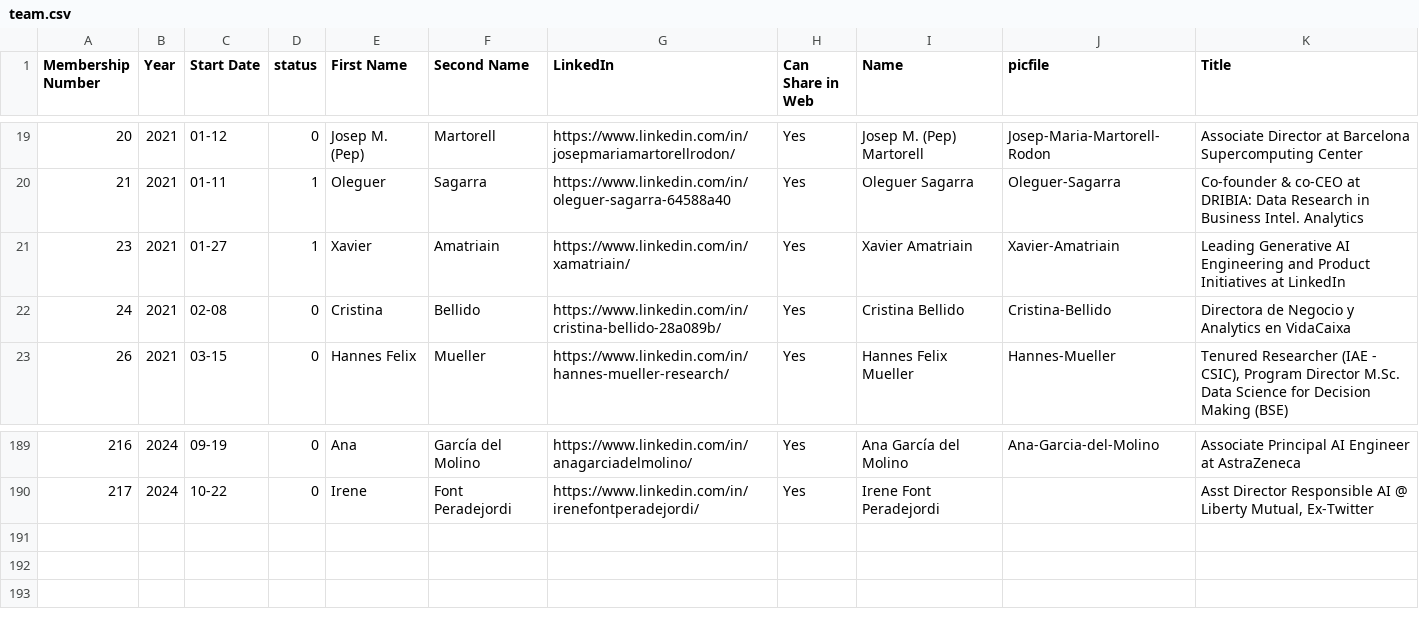
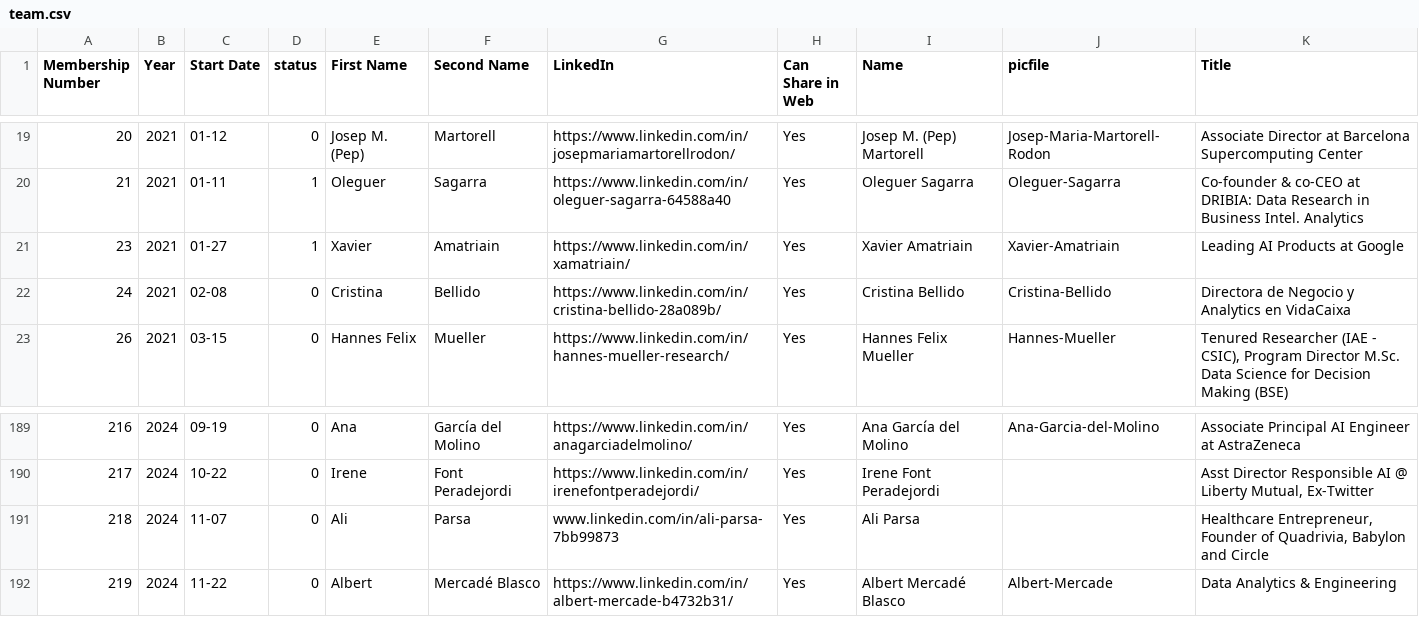
Before and after one commit to friquifund/website, a CSV file: _data/team.csv, drawn as a sheet; only a part is shown, gaps mark what is left out.

Commit message:
updated new members

```diff
--- a/_data/team.csv
+++ b/_data/team.csv
@@ -20,3 +20,3 @@ Membership Number,Year,Start Date,status,First Name,Second Name,LinkedIn,Can Sha
 21,2021,01-11,1,Oleguer,Sagarra,https://www.linkedin.com/in/oleguer-sagarra-64588a40,Yes,Oleguer Sagarra,Oleguer-Sagarra,Co-founder & co-CEO at DRIBIA: Data Research in Business Intel. Analytics
-23,2021,01-27,1,Xavier,Amatriain,https://www.linkedin.com/in/xamatriain/,Yes,Xavier Amatriain,Xavier-Amatriain,Leading Generative AI Engineering and Product Initiatives at LinkedIn
+23,2021,01-27,1,Xavier,Amatriain,https://www.linkedin.com/in/xamatriain/,Yes,Xavier Amatriain,Xavier-Amatriain,Leading AI Products at Google
 24,2021,02-08,0,Cristina,Bellido,https://www.linkedin.com/in/cristina-bellido-28a089b/,Yes,Cristina Bellido,Cristina-Bellido,Directora de Negocio y Analytics en VidaCaixa
@@ -190 +190,3 @@ Membership Number,Year,Start Date,status,First Name,Second Name,LinkedIn,Can Sha
 217,2024,10-22,0,Irene,Font Peradejordi,https://www.linkedin.com/in/irenefontperadejordi/,Yes,Irene Font Peradejordi,,"Asst Director Responsible AI @ Liberty Mutual, Ex-Twitter"
+218,2024,11-07,0,Ali,Parsa,www.linkedin.com/in/ali-parsa-7bb99873,Yes,Ali Parsa,,"Healthcare Entrepreneur, Founder of Quadrivia, Babylon and Circle"
+219,2024,11-22,0,Albert,Mercadé Blasco,https://www.linkedin.com/in/albert-mercade-b4732b31/,Yes,Albert Mercadé Blasco,Albert-Mercade,Data Analytics & Engineering
```
Also changed, not shown: 2 other files.
